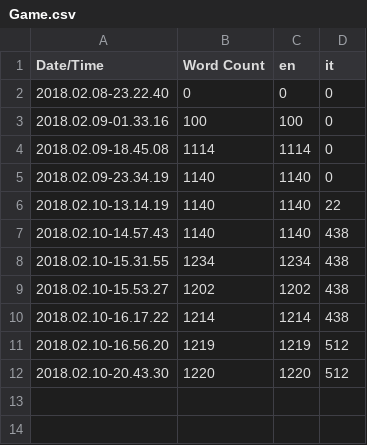
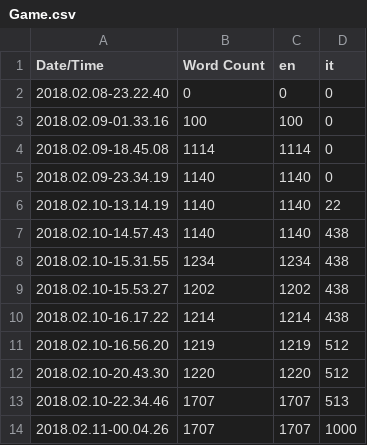
Before and after one commit to DAckDesign/HireMeSenpai, a CSV file: Content/Localization/Game/Game.csv, drawn as a sheet.

```diff
--- a/Content/Localization/Game/Game.csv
+++ b/Content/Localization/Game/Game.csv
@@ -12 +12,3 @@ Date/Time,Word Count,en,it
 2018.02.10-20.43.30,1220,1220,512
+2018.02.10-22.34.46,1707,1707,513
+2018.02.11-00.04.26,1707,1707,1000
```
Also changed, not shown: 19 other files.
